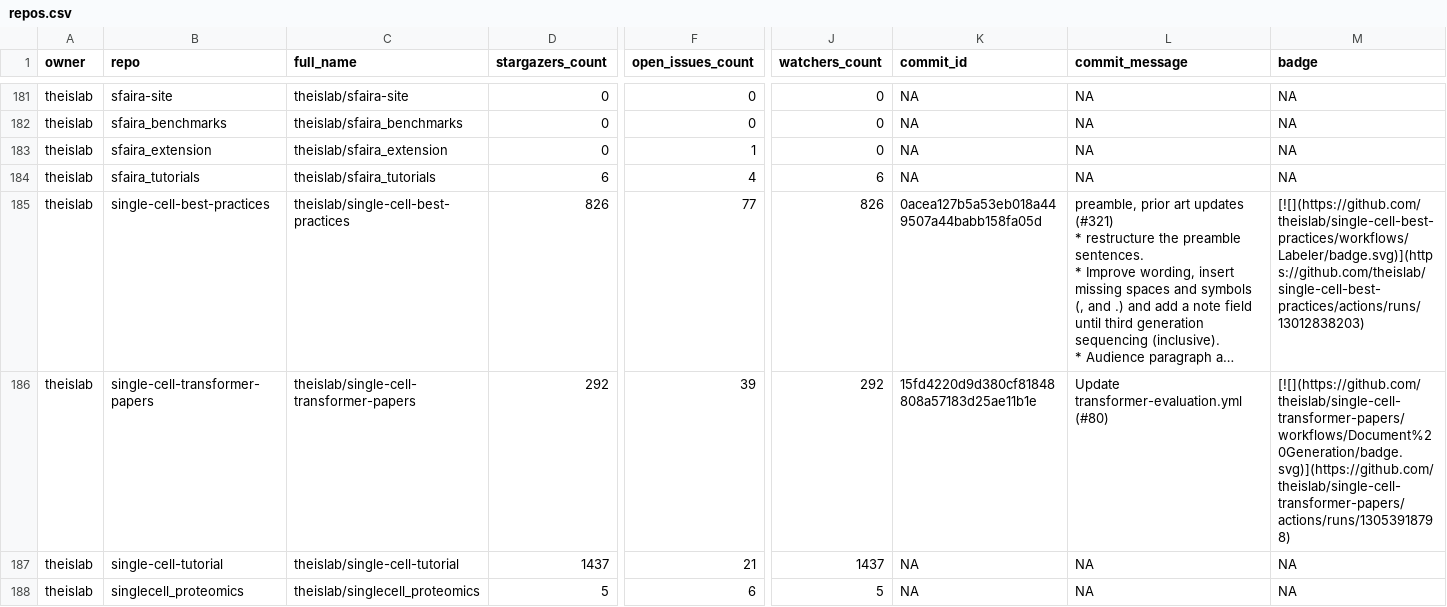
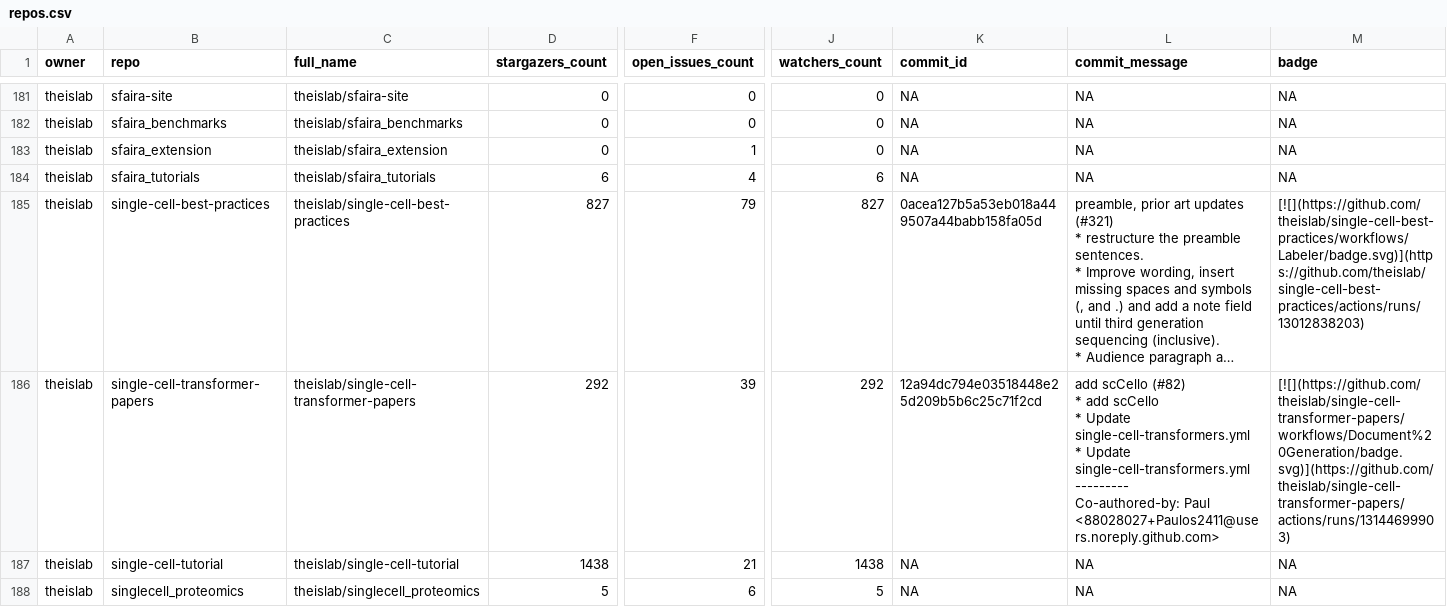
Before and after one commit to theislab/gh-dashboard, a CSV file: repos.csv, drawn as a sheet; only a part is shown, gaps mark what is left out; long unchanged cells end in …; ↵ is a line break in a cell; the diff covers the shown part only; the diff names each change by its address in the sheet, - before the commit and + after, or states it on an @@ line.

```diff
--- a/repos.csv
+++ b/repos.csv
-D185 (stargazers_count): 826
+D185 (stargazers_count): 827
-F185 (open_issues_count): 77
+F185 (open_issues_count): 79
-J185 (watchers_count): 826
+J185 (watchers_count): 827
-K186 (commit_id): 15fd4220d9d380cf81848808a57183d25ae11b1e
+K186 (commit_id): 12a94dc794e03518448e25d209b5b6c25c71f2cd
-L186 (commit_message): Update transformer-evaluation.yml (#80)
+L186 (commit_message): add scCello (#82) ↵ * add scCello ↵ * Update single-cell-transformers.yml ↵ * Update single-cell-transformers.yml ↵ --------- ↵ Co-authored-by: Paul <88028027+Paulos2411@users.noreply.github.com>
-M186 (badge): [![](https://github.com/theislab/single-cell-transformer-papers/workflows/Document%20Generation/badge.svg)](https://github.com/theislab/single-cell-transformer-papers/actions/runs/13053918798)
+M186 (badge): [![](https://github.com/theislab/single-cell-transformer-papers/workflows/Document%20Generation/badge.svg)](https://github.com/theislab/single-cell-transformer-papers/actions/runs/13144699903)
-D187 (stargazers_count): 1437
+D187 (stargazers_count): 1438
-J187 (watchers_count): 1437
+J187 (watchers_count): 1438
```
Also changed, not shown: 1 added row, 1 removed row and 29 edited cells elsewhere in this file, 2 other files.
